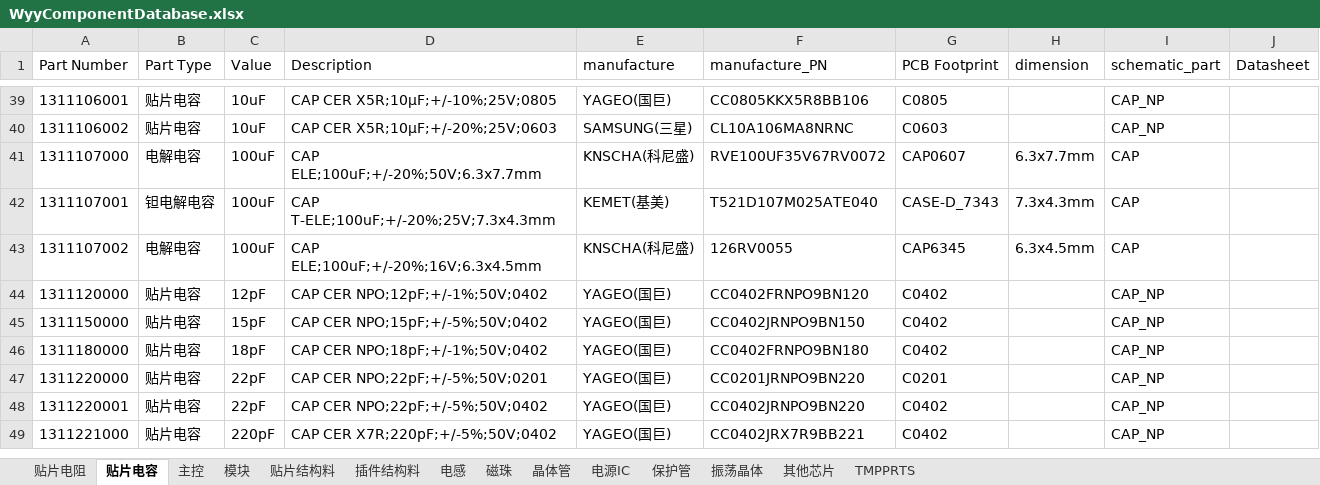
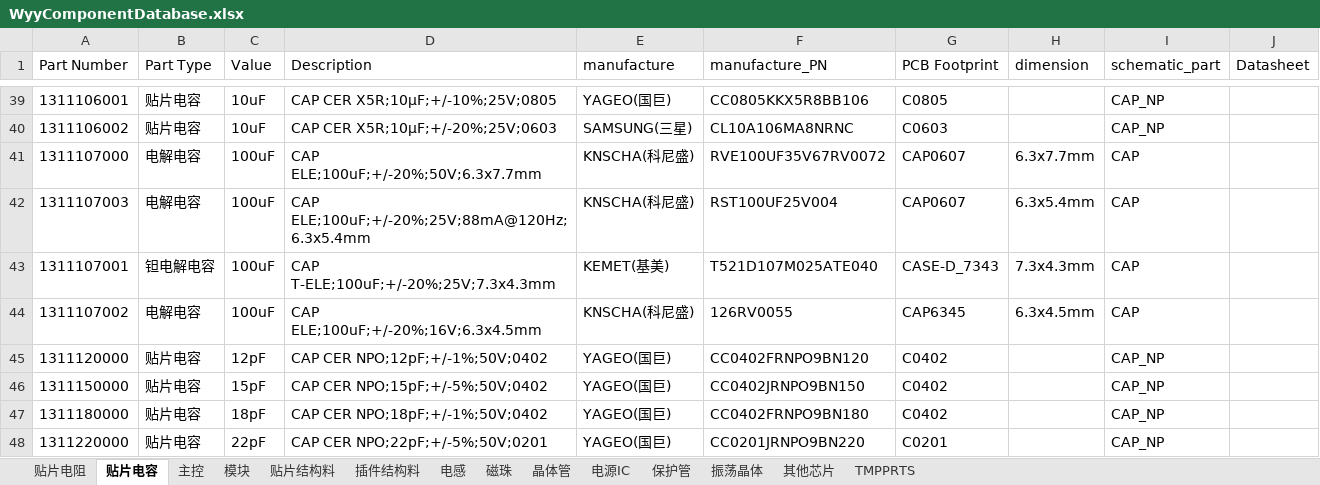
Before and after one commit to wuyunyang/Cadence_Lib, an Excel workbook: WyyComponentDatabase.xlsx, sheet 贴片电容, drawn as a sheet; only a part is shown, gaps mark what is left out; the shorter side is filled out with more unchanged rows; values as stored, in another font and other column widths than the file's, no borders; conditional formats not drawn; the diff names each change by its address in the sheet, - before the commit and + after, or states it on an @@ line.

```diff
--- a/WyyComponentDatabase.xlsx (sheet 贴片电容)
+++ b/WyyComponentDatabase.xlsx (sheet 贴片电容)
+row 42: 1311107003 | 电解电容 | 100uF | CAP ELE;100uF;+/-20%;25V;88mA@120Hz;6.3x5.4mm | KNSCHA(科尼盛) | RST100UF25V004 | CAP0607 | 6.3x5.4mm | CAP
```
Also changed, not shown: sheet 主控, sheet 插件结构料, sheet 保护管, sheet 晶体管, sheet 贴片电阻, 13 other files.
